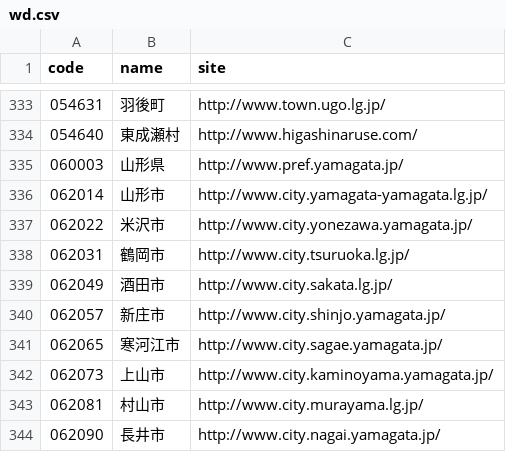
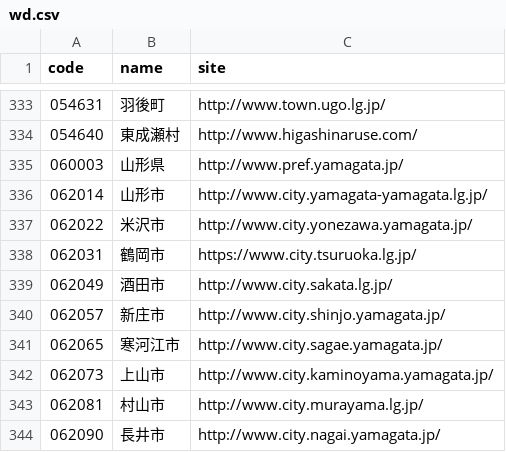
Before and after one commit to hkwi/lgjp_web, a CSV file: docs/wd.csv, drawn as a sheet; only a part is shown, gaps mark what is left out.

```diff
--- a/docs/wd.csv
+++ b/docs/wd.csv
@@ -337,3 +337,3 @@ code,name,site
 062022,米沢市,http://www.city.yonezawa.yamagata.jp/
-062031,鶴岡市,http://www.city.tsuruoka.lg.jp/
+062031,鶴岡市,https://www.city.tsuruoka.lg.jp/
 062049,酒田市,http://www.city.sakata.lg.jp/
```
Also changed, not shown: 2 other files.
